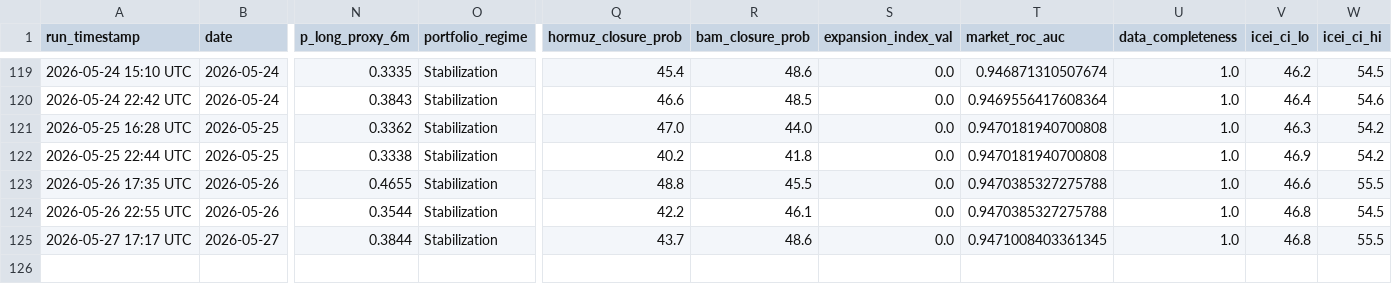
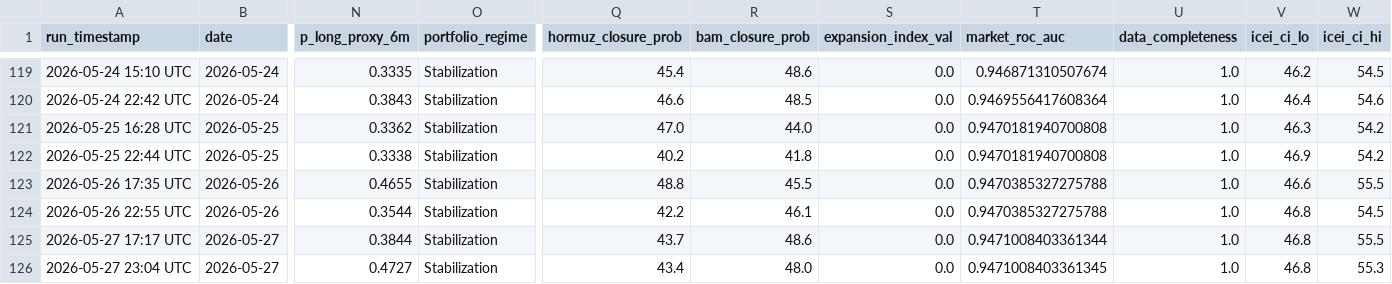
Before and after one commit to SecondOrderEdge/Iran_Conflict_Dashboard, a CSV file: latest/escalation_index_history.csv, drawn as a sheet; only a part is shown, gaps mark what is left out; rows hold the shown columns only; the diff names each change by its address in the sheet, - before the commit and + after, or states it on an @@ line.

```diff
--- a/latest/escalation_index_history.csv
+++ b/latest/escalation_index_history.csv
-T125 (market_roc_auc): 0.9471008403361345
+T125 (market_roc_auc): 0.9471008403361344
+row 126: 2026-05-27 23:04 UTC | 2026-05-27 | 0.4727 | Stabilization | 43.4 | 48.0 | 0.0 | 0.9471008403361345 | 1.0 | 46.8 | 55.3
```
